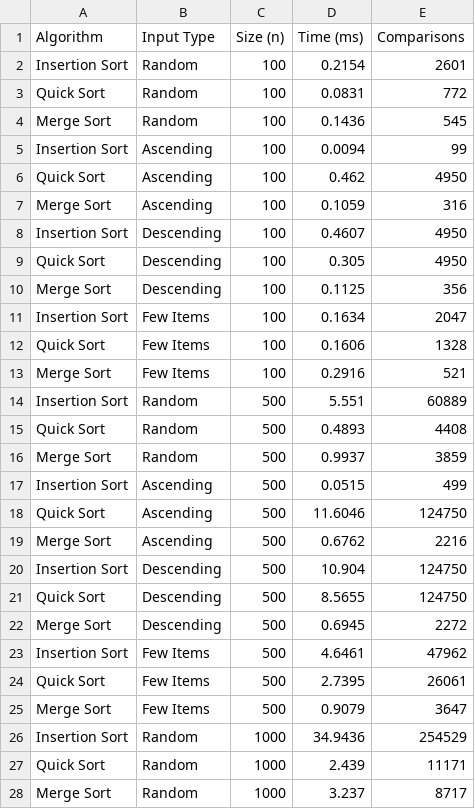
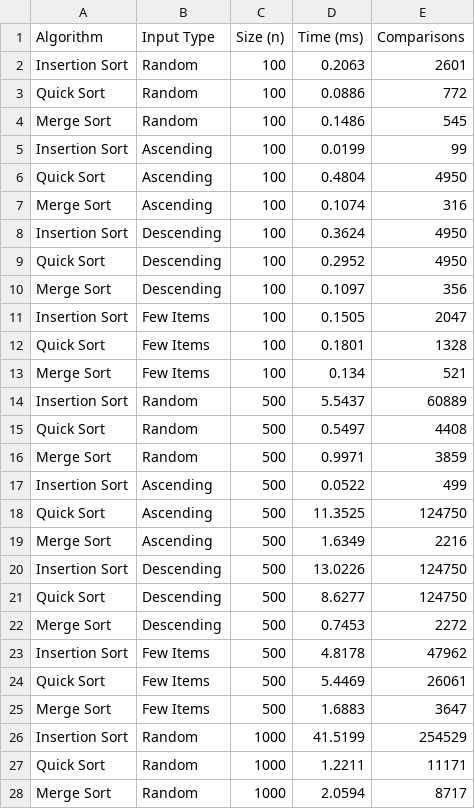
Before and after one commit to AbellTT/AAPS-Assignment-1, a CSV file: benchmark_results.csv, drawn as a sheet; only a part is shown; the diff covers the shown part only.

Commit message:
feat: complete fresh re-run of benchmarks, regenerate plots, and update report tables

```diff
--- a/benchmark_results.csv
+++ b/benchmark_results.csv
@@ -1,28 +1,28 @@
 Algorithm,Input Type,Size (n),Time (ms),Comparisons
-Insertion Sort,Random,100,0.2154,2601
-Quick Sort,Random,100,0.0831,772
-Merge Sort,Random,100,0.1436,545
-Insertion Sort,Ascending,100,0.0094,99
-Quick Sort,Ascending,100,0.462,4950
-Merge Sort,Ascending,100,0.1059,316
-Insertion Sort,Descending,100,0.4607,4950
-Quick Sort,Descending,100,0.305,4950
-Merge Sort,Descending,100,0.1125,356
-Insertion Sort,Few Items,100,0.1634,2047
-Quick Sort,Few Items,100,0.1606,1328
-Merge Sort,Few Items,100,0.2916,521
-Insertion Sort,Random,500,5.551,60889
-Quick Sort,Random,500,0.4893,4408
-Merge Sort,Random,500,0.9937,3859
-Insertion Sort,Ascending,500,0.0515,499
-Quick Sort,Ascending,500,11.6046,124750
-Merge Sort,Ascending,500,0.6762,2216
-Insertion Sort,Descending,500,10.904,124750
-Quick Sort,Descending,500,8.5655,124750
-Merge Sort,Descending,500,0.6945,2272
-Insertion Sort,Few Items,500,4.6461,47962
-Quick Sort,Few Items,500,2.7395,26061
-Merge Sort,Few Items,500,0.9079,3647
-Insertion Sort,Random,1000,34.9436,254529
-Quick Sort,Random,1000,2.439,11171
-Merge Sort,Random,1000,3.237,8717
+Insertion Sort,Random,100,0.2063,2601
+Quick Sort,Random,100,0.0886,772
+Merge Sort,Random,100,0.1486,545
+Insertion Sort,Ascending,100,0.0199,99
+Quick Sort,Ascending,100,0.4804,4950
+Merge Sort,Ascending,100,0.1074,316
+Insertion Sort,Descending,100,0.3624,4950
+Quick Sort,Descending,100,0.2952,4950
+Merge Sort,Descending,100,0.1097,356
+Insertion Sort,Few Items,100,0.1505,2047
+Quick Sort,Few Items,100,0.1801,1328
+Merge Sort,Few Items,100,0.134,521
+Insertion Sort,Random,500,5.5437,60889
+Quick Sort,Random,500,0.5497,4408
+Merge Sort,Random,500,0.9971,3859
+Insertion Sort,Ascending,500,0.0522,499
+Quick Sort,Ascending,500,11.3525,124750
+Merge Sort,Ascending,500,1.6349,2216
+Insertion Sort,Descending,500,13.0226,124750
+Quick Sort,Descending,500,8.6277,124750
+Merge Sort,Descending,500,0.7453,2272
+Insertion Sort,Few Items,500,4.8178,47962
+Quick Sort,Few Items,500,5.4469,26061
+Merge Sort,Few Items,500,1.6883,3647
+Insertion Sort,Random,1000,41.5199,254529
+Quick Sort,Random,1000,1.2211,11171
+Merge Sort,Random,1000,2.0594,8717
```
Also changed, not shown: 57 edited cells elsewhere in this file, 17 other files.
